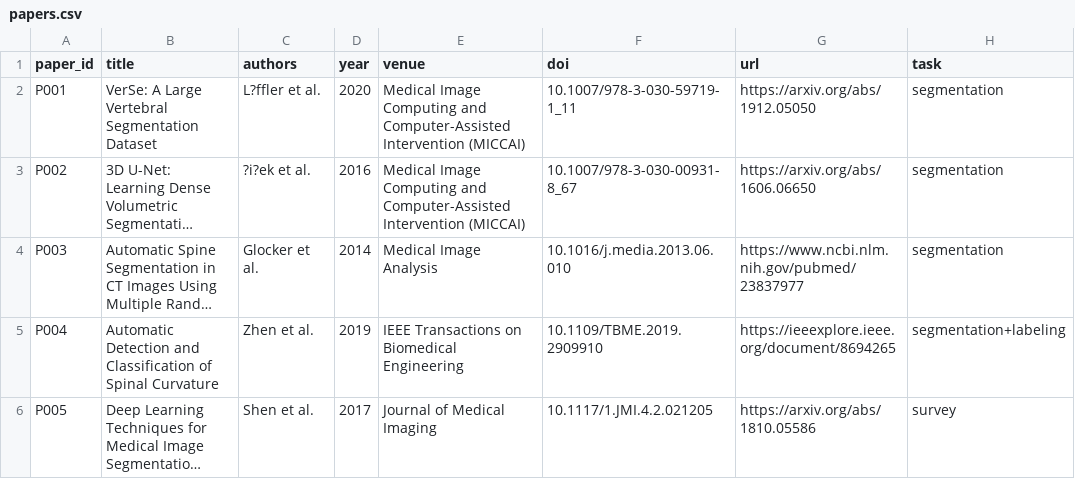
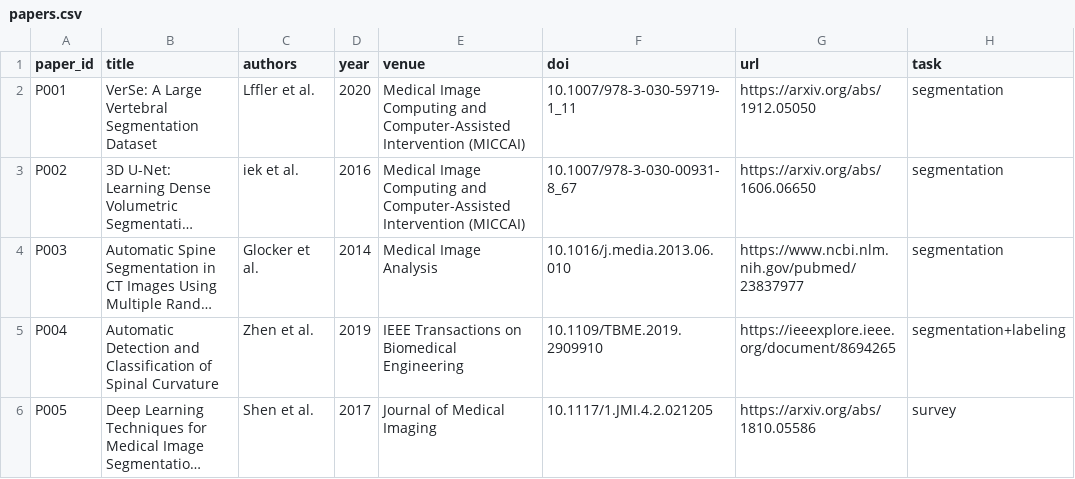
Before and after one commit to MoorthyDurga/Perfint_Research, a CSV file: project1_vertebra_segmentation/literature/papers.csv, drawn as a sheet; only a part is shown; long unchanged cells end in …; the diff names each change by its address in the sheet, - before the commit and + after, or states it on an @@ line.

Commit message:
Remove question marks from project files

```diff
--- a/project1_vertebra_segmentation/literature/papers.csv
+++ b/project1_vertebra_segmentation/literature/papers.csv
-C2 (authors): L?ffler et al.
+C2 (authors): Lffler et al.
-C3 (authors): ?i?ek et al.
+C3 (authors): iek et al.
```
Also changed, not shown: project1_vertebra_segmentation/models/model_comparison.csv, 12 other files.
